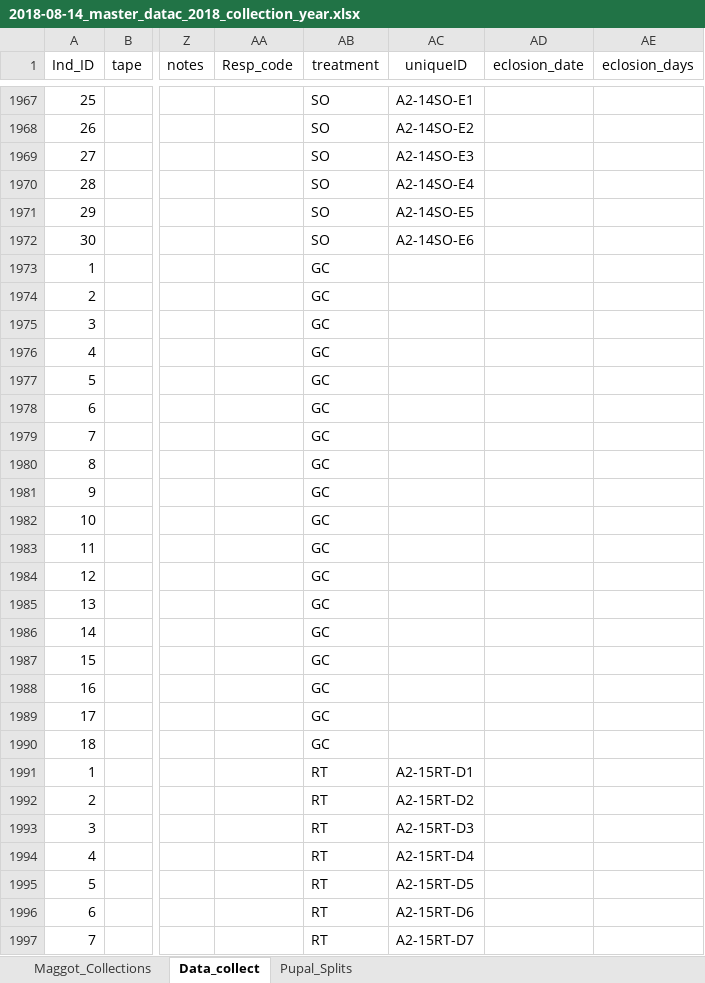
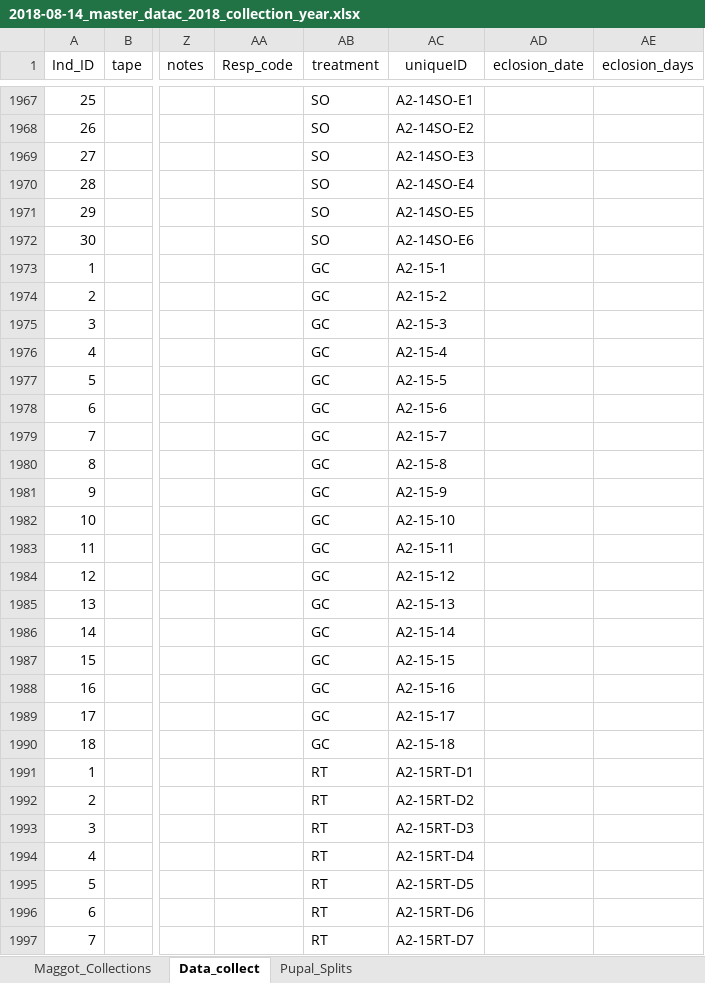
Before and after one commit to adnguyen/Circadian_rhythm_runs_seasonal_timing, an Excel workbook: Data/2018-08-14_master_datac_2018_collection_year.xlsx, sheet Data_collect, drawn as a sheet; only a part is shown, gaps mark what is left out; values as stored, in another font and other column widths than the file's, no borders; the diff covers the shown part only; the diff names each change by its address in the sheet, - before the commit and + after, or states it on an @@ line.

Commit message:
update the data

```diff
--- a/Data/2018-08-14_master_datac_2018_collection_year.xlsx (sheet Data_collect)
+++ b/Data/2018-08-14_master_datac_2018_collection_year.xlsx (sheet Data_collect)
-AC1973 (uniqueID): (empty)
+AC1973 (uniqueID): A2-15-1
-AC1974 (uniqueID): (empty)
+AC1974 (uniqueID): A2-15-2
-AC1975 (uniqueID): (empty)
+AC1975 (uniqueID): A2-15-3
-AC1976 (uniqueID): (empty)
+AC1976 (uniqueID): A2-15-4
-AC1977 (uniqueID): (empty)
+AC1977 (uniqueID): A2-15-5
-AC1978 (uniqueID): (empty)
+AC1978 (uniqueID): A2-15-6
-AC1979 (uniqueID): (empty)
+AC1979 (uniqueID): A2-15-7
-AC1980 (uniqueID): (empty)
+AC1980 (uniqueID): A2-15-8
-AC1981 (uniqueID): (empty)
+AC1981 (uniqueID): A2-15-9
-AC1982 (uniqueID): (empty)
+AC1982 (uniqueID): A2-15-10
-AC1983 (uniqueID): (empty)
+AC1983 (uniqueID): A2-15-11
-AC1984 (uniqueID): (empty)
+AC1984 (uniqueID): A2-15-12
-AC1985 (uniqueID): (empty)
+AC1985 (uniqueID): A2-15-13
-AC1986 (uniqueID): (empty)
+AC1986 (uniqueID): A2-15-14
-AC1987 (uniqueID): (empty)
+AC1987 (uniqueID): A2-15-15
-AC1988 (uniqueID): (empty)
+AC1988 (uniqueID): A2-15-16
-AC1989 (uniqueID): (empty)
+AC1989 (uniqueID): A2-15-17
-AC1990 (uniqueID): (empty)
+AC1990 (uniqueID): A2-15-18
```
Also changed, not shown: 91 added rows elsewhere in this sheet, Data/Storage/2018_storage_minus80_information.xlsx.
